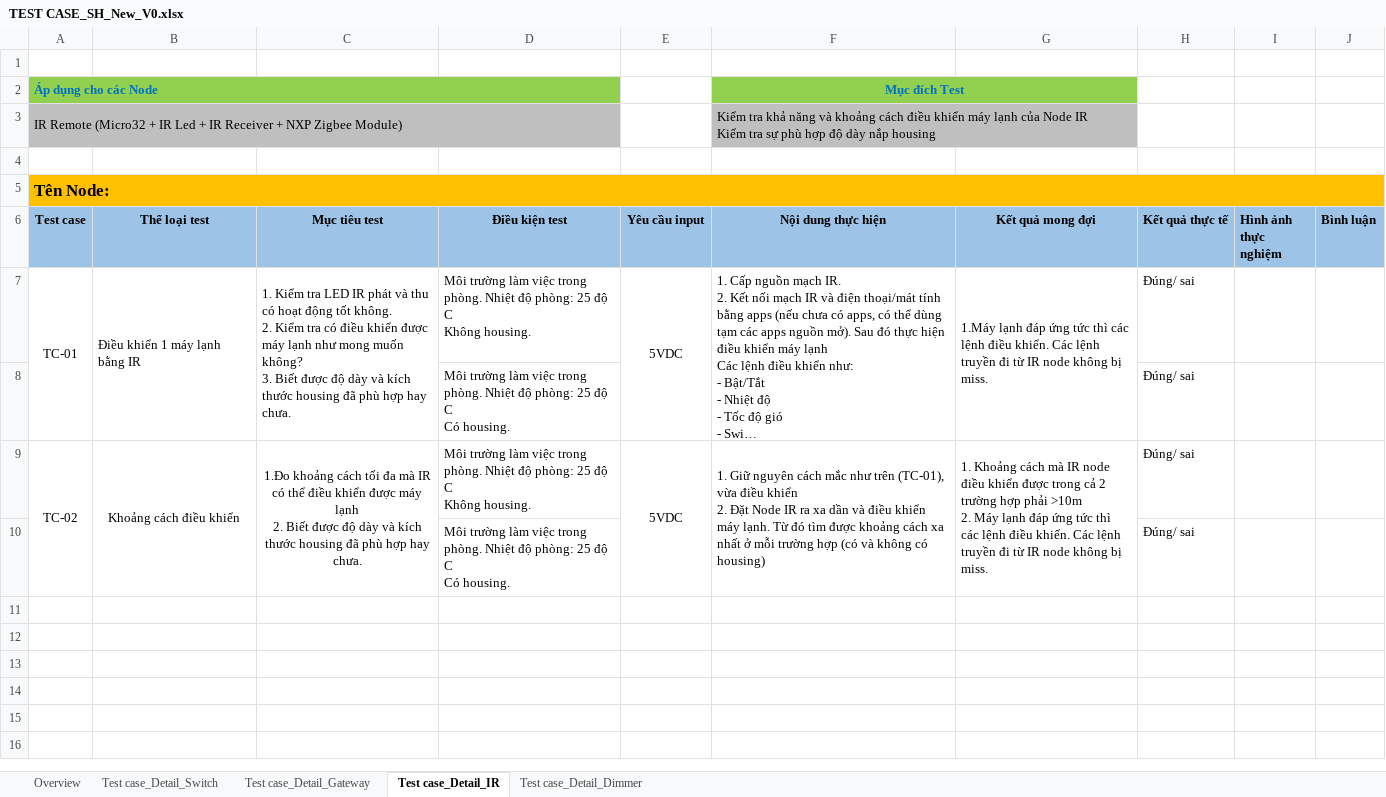
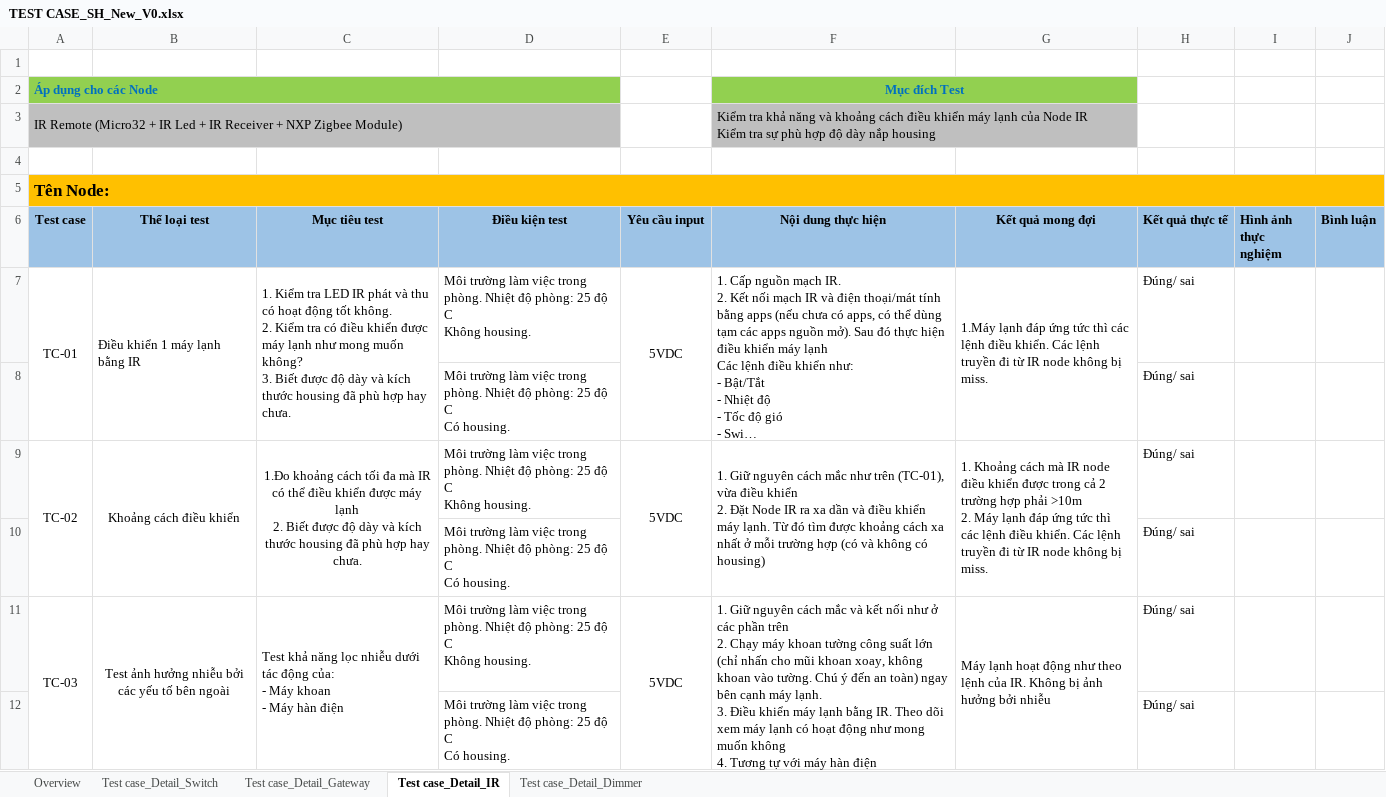
Before and after one commit to WOSS-SmartHome/-smart-home-DOC, an Excel workbook: TEST CASE_SH_New_V0.xlsx, sheet Test case_Detail_IR, drawn as a sheet; long unchanged cells end in …; values as stored, in another font and other column widths than the file's, no borders; ↵ is a line break in a cell; the diff names each change by its address in the sheet, - before the commit and + after, or states it on an @@ line.

```diff
--- a/TEST CASE_SH_New_V0.xlsx (sheet Test case_Detail_IR)
+++ b/TEST CASE_SH_New_V0.xlsx (sheet Test case_Detail_IR)
+row 11: TC-03 | Test ảnh hưởng nhiễu bởi các yếu tố bên ngoài | Test khả năng lọc nhiễu dưới tác động của: ↵ - Máy khoan ↵ - Máy hàn điện | Môi trường làm việc trong phòng. Nhiệt độ phòng: 25 độ C ↵ Không housing. | 5VDC | 1. Giữ nguyên cách mắc và kết nối như ở các phần trên ↵ 2. Chạy máy khoan tường công suất lớn (chỉ nhấn cho mũi khoan xoay, không khoan vào tường. Chú ý đến an toàn) ngay bên cạnh máy lạnh. ↵ 3. Điều khiển máy lạnh bằng IR. Theo dõi xem máy lạnh có hoạt động như mong muốn không ↵ 4. Tương tự với máy hàn điện | Máy lạnh hoạt động như theo lệnh của IR. Không bị ảnh hưởng bởi nhiễu | Đúng/ sai
+row 12:  |  |  | Môi trường làm việc trong phòng. Nhiệt độ phòng: 25 độ C ↵ Có housing. |  |  |  | Đúng/ sai
```
Also changed, not shown: sheet Test case_Detail_Switch.
